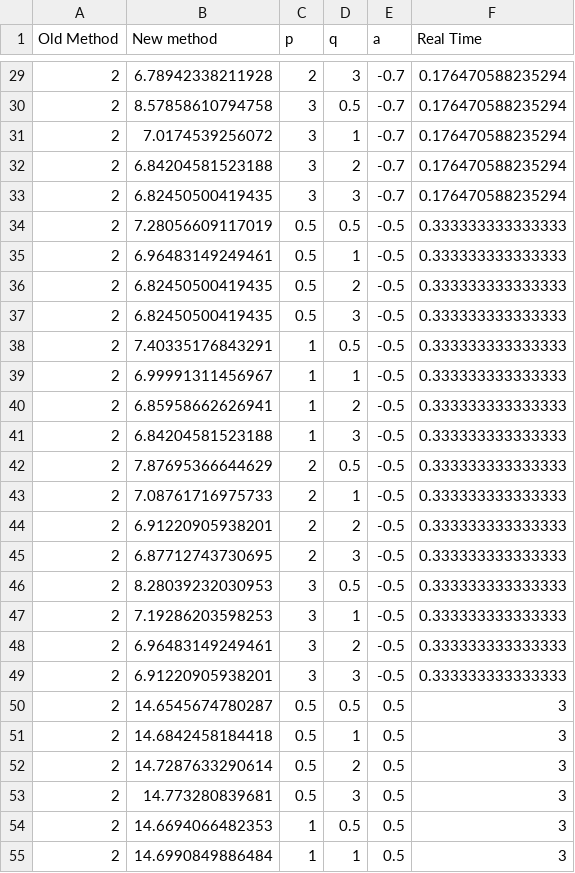
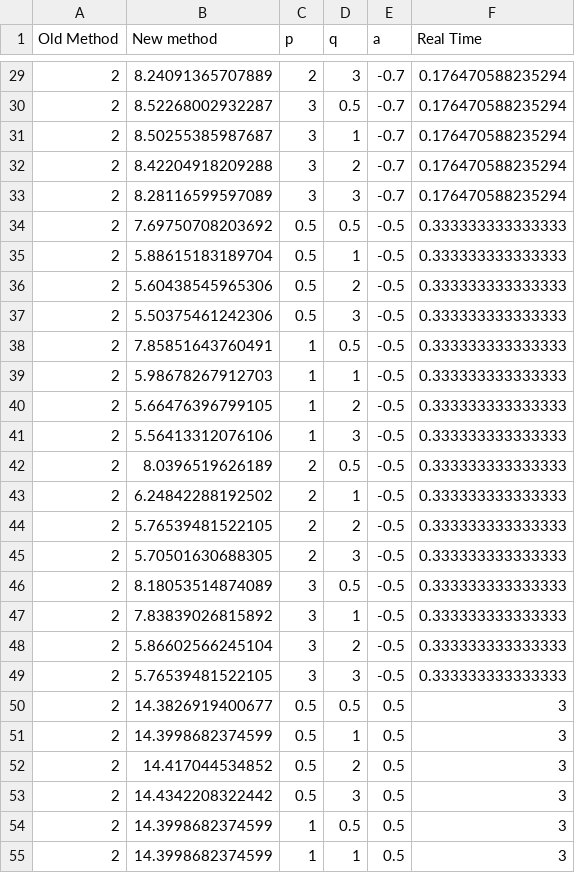
Before and after one commit to bellasalter/mc-mc, a CSV file: results.csv, drawn as a sheet; only a part is shown, gaps mark what is left out; the diff covers the shown part only.

Commit message:
deshMethodTest2 - implementing possible r's to prefer lower LHS values

```diff
--- a/results.csv
+++ b/results.csv
@@ -29,27 +29,27 @@
-2,6.78942338211928,2,3,-0.7,0.176470588235294
-2,8.57858610794758,3,0.5,-0.7,0.176470588235294
-2,7.0174539256072,3,1,-0.7,0.176470588235294
-2,6.84204581523188,3,2,-0.7,0.176470588235294
-2,6.82450500419435,3,3,-0.7,0.176470588235294
-2,7.28056609117019,0.5,0.5,-0.5,0.333333333333333
-2,6.96483149249461,0.5,1,-0.5,0.333333333333333
-2,6.82450500419435,0.5,2,-0.5,0.333333333333333
-2,6.82450500419435,0.5,3,-0.5,0.333333333333333
-2,7.40335176843291,1,0.5,-0.5,0.333333333333333
-2,6.99991311456967,1,1,-0.5,0.333333333333333
-2,6.85958662626941,1,2,-0.5,0.333333333333333
-2,6.84204581523188,1,3,-0.5,0.333333333333333
-2,7.87695366644629,2,0.5,-0.5,0.333333333333333
-2,7.08761716975733,2,1,-0.5,0.333333333333333
-2,6.91220905938201,2,2,-0.5,0.333333333333333
-2,6.87712743730695,2,3,-0.5,0.333333333333333
-2,8.28039232030953,3,0.5,-0.5,0.333333333333333
-2,7.19286203598253,3,1,-0.5,0.333333333333333
-2,6.96483149249461,3,2,-0.5,0.333333333333333
-2,6.91220905938201,3,3,-0.5,0.333333333333333
-2,14.6545674780287,0.5,0.5,0.5,3
-2,14.6842458184418,0.5,1,0.5,3
-2,14.7287633290614,0.5,2,0.5,3
-2,14.773280839681,0.5,3,0.5,3
-2,14.6694066482353,1,0.5,0.5,3
-2,14.6990849886484,1,1,0.5,3
+2,8.24091365707889,2,3,-0.7,0.176470588235294
+2,8.52268002932287,3,0.5,-0.7,0.176470588235294
+2,8.50255385987687,3,1,-0.7,0.176470588235294
+2,8.42204918209288,3,2,-0.7,0.176470588235294
+2,8.28116599597089,3,3,-0.7,0.176470588235294
+2,7.69750708203692,0.5,0.5,-0.5,0.333333333333333
+2,5.88615183189704,0.5,1,-0.5,0.333333333333333
+2,5.60438545965306,0.5,2,-0.5,0.333333333333333
+2,5.50375461242306,0.5,3,-0.5,0.333333333333333
+2,7.85851643760491,1,0.5,-0.5,0.333333333333333
+2,5.98678267912703,1,1,-0.5,0.333333333333333
+2,5.66476396799105,1,2,-0.5,0.333333333333333
+2,5.56413312076106,1,3,-0.5,0.333333333333333
+2,8.0396519626189,2,0.5,-0.5,0.333333333333333
+2,6.24842288192502,2,1,-0.5,0.333333333333333
+2,5.76539481522105,2,2,-0.5,0.333333333333333
+2,5.70501630688305,2,3,-0.5,0.333333333333333
+2,8.18053514874089,3,0.5,-0.5,0.333333333333333
+2,7.83839026815892,3,1,-0.5,0.333333333333333
+2,5.86602566245104,3,2,-0.5,0.333333333333333
+2,5.76539481522105,3,3,-0.5,0.333333333333333
+2,14.3826919400677,0.5,0.5,0.5,3
+2,14.3998682374599,0.5,1,0.5,3
+2,14.417044534852,0.5,2,0.5,3
+2,14.4342208322442,0.5,3,0.5,3
+2,14.3998682374599,1,0.5,0.5,3
+2,14.3998682374599,1,1,0.5,3
```
Also changed, not shown: 133 edited cells elsewhere in this file, 7 other files.
